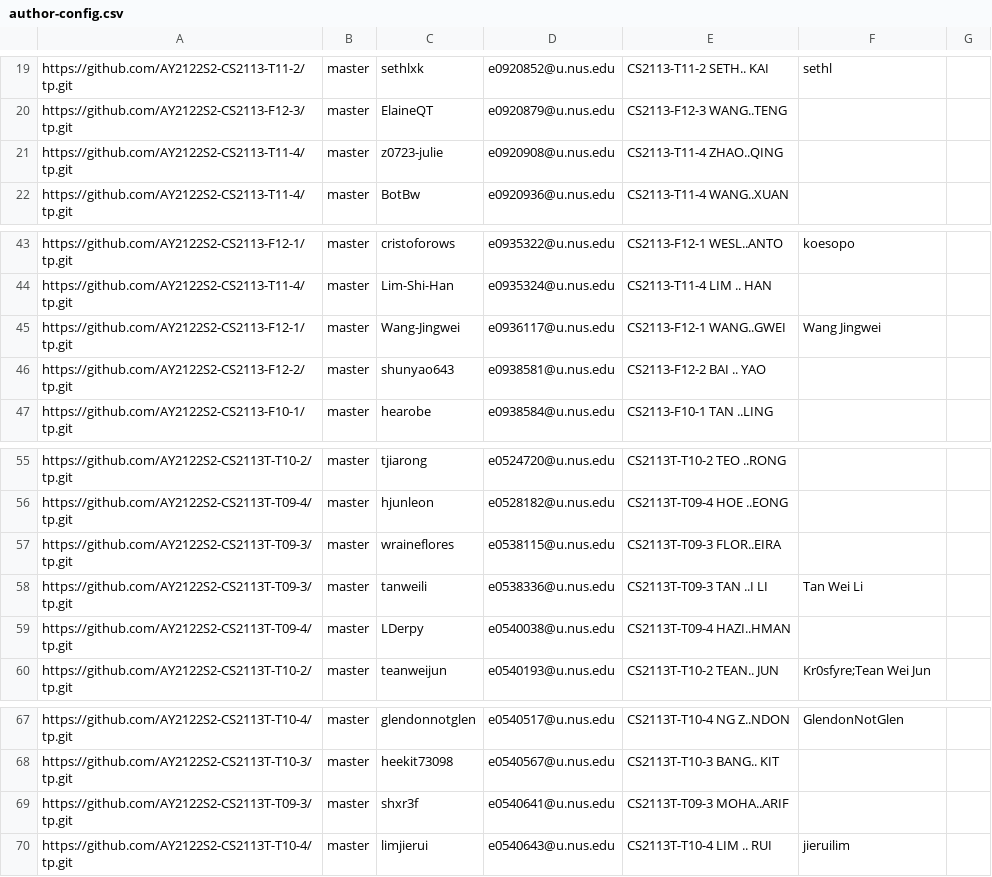
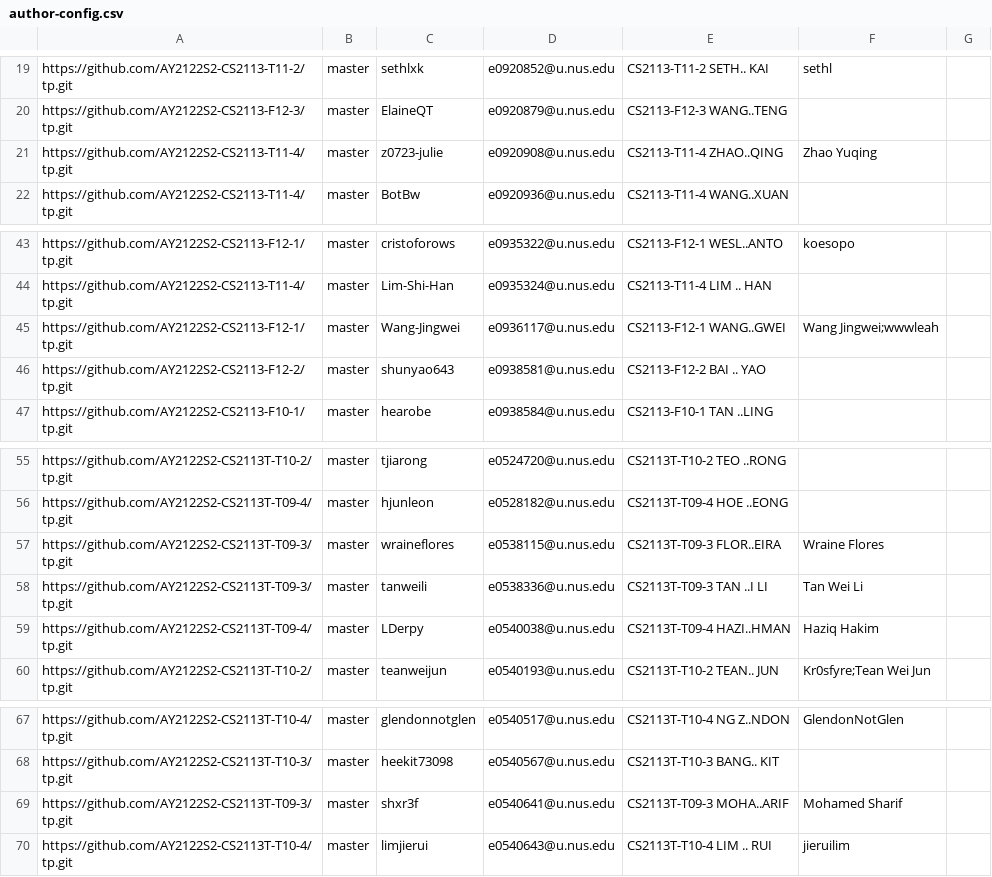
Before and after one commit to nus-cs2113-AY2122S2/tp-dashboard, a CSV file: configs/author-config.csv, drawn as a sheet; only a part is shown, gaps mark what is left out.

Commit message:
Update configs

```diff
--- a/configs/author-config.csv
+++ b/configs/author-config.csv
@@ -20,3 +20,3 @@ https://github.com/AY2122S2-CS2113-T11-2/tp.git,master,sethlxk,e0920852@u.nus.ed
 https://github.com/AY2122S2-CS2113-F12-3/tp.git,master,ElaineQT,e0920879@u.nus.edu,CS2113-F12-3 WANG..TENG,,
-https://github.com/AY2122S2-CS2113-T11-4/tp.git,master,z0723-julie,e0920908@u.nus.edu,CS2113-T11-4 ZHAO..QING,,
+https://github.com/AY2122S2-CS2113-T11-4/tp.git,master,z0723-julie,e0920908@u.nus.edu,CS2113-T11-4 ZHAO..QING,Zhao Yuqing,
 https://github.com/AY2122S2-CS2113-T11-4/tp.git,master,BotBw,e0920936@u.nus.edu,CS2113-T11-4 WANG..XUAN,,
@@ -44,3 +44,3 @@ https://github.com/AY2122S2-CS2113-F12-1/tp.git,master,cristoforows,e0935322@u.n
 https://github.com/AY2122S2-CS2113-T11-4/tp.git,master,Lim-Shi-Han,e0935324@u.nus.edu,CS2113-T11-4 LIM .. HAN,,
-https://github.com/AY2122S2-CS2113-F12-1/tp.git,master,Wang-Jingwei,e0936117@u.nus.edu,CS2113-F12-1 WANG..GWEI,Wang Jingwei,
+https://github.com/AY2122S2-CS2113-F12-1/tp.git,master,Wang-Jingwei,e0936117@u.nus.edu,CS2113-F12-1 WANG..GWEI,Wang Jingwei;wwwleah,
 https://github.com/AY2122S2-CS2113-F12-2/tp.git,master,shunyao643,e0938581@u.nus.edu,CS2113-F12-2 BAI .. YAO,,
@@ -56,5 +56,5 @@ https://github.com/AY2122S2-CS2113T-T10-2/tp.git,master,tjiarong,e0524720@u.nus.
 https://github.com/AY2122S2-CS2113T-T09-4/tp.git,master,hjunleon,e0528182@u.nus.edu,CS2113T-T09-4 HOE ..EONG,,
-https://github.com/AY2122S2-CS2113T-T09-3/tp.git,master,wraineflores,e0538115@u.nus.edu,CS2113T-T09-3 FLOR..EIRA,,
+https://github.com/AY2122S2-CS2113T-T09-3/tp.git,master,wraineflores,e0538115@u.nus.edu,CS2113T-T09-3 FLOR..EIRA,Wraine Flores,
 https://github.com/AY2122S2-CS2113T-T09-3/tp.git,master,tanweili,e0538336@u.nus.edu,CS2113T-T09-3 TAN ..I LI,Tan Wei Li,
-https://github.com/AY2122S2-CS2113T-T09-4/tp.git,master,LDerpy,e0540038@u.nus.edu,CS2113T-T09-4 HAZI..HMAN,,
+https://github.com/AY2122S2-CS2113T-T09-4/tp.git,master,LDerpy,e0540038@u.nus.edu,CS2113T-T09-4 HAZI..HMAN,Haziq Hakim,
 https://github.com/AY2122S2-CS2113T-T10-2/tp.git,master,teanweijun,e0540193@u.nus.edu,CS2113T-T10-2 TEAN.. JUN,Kr0sfyre;Tean Wei Jun,
@@ -68,3 +68,3 @@ https://github.com/AY2122S2-CS2113T-T10-4/tp.git,master,glendonnotglen,e0540517@
 https://github.com/AY2122S2-CS2113T-T10-3/tp.git,master,heekit73098,e0540567@u.nus.edu,CS2113T-T10-3 BANG.. KIT,,
-https://github.com/AY2122S2-CS2113T-T09-3/tp.git,master,shxr3f,e0540641@u.nus.edu,CS2113T-T09-3 MOHA..ARIF,,
+https://github.com/AY2122S2-CS2113T-T09-3/tp.git,master,shxr3f,e0540641@u.nus.edu,CS2113T-T09-3 MOHA..ARIF,Mohamed Sharif,
 https://github.com/AY2122S2-CS2113T-T10-4/tp.git,master,limjierui,e0540643@u.nus.edu,CS2113T-T10-4 LIM .. RUI,jieruilim,
```
